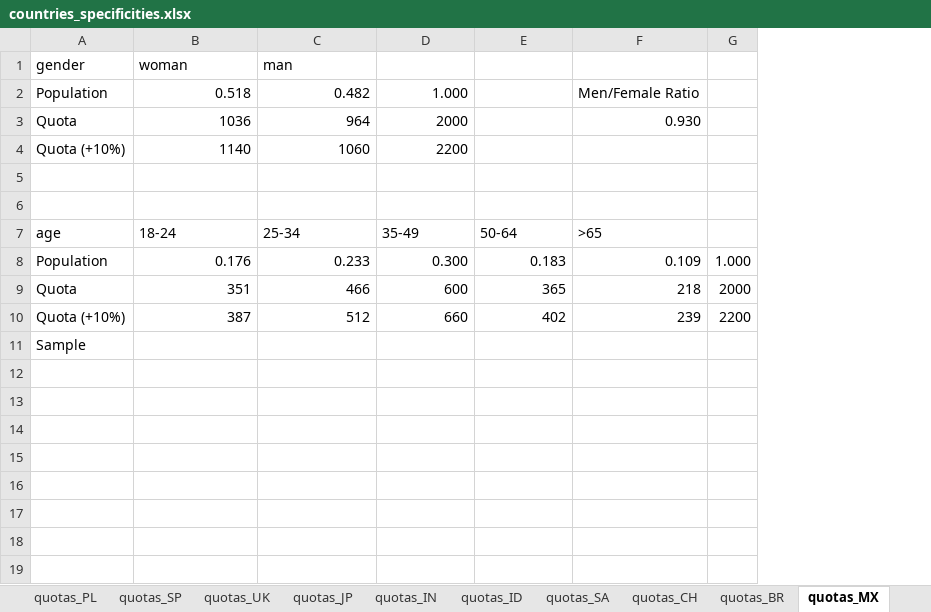
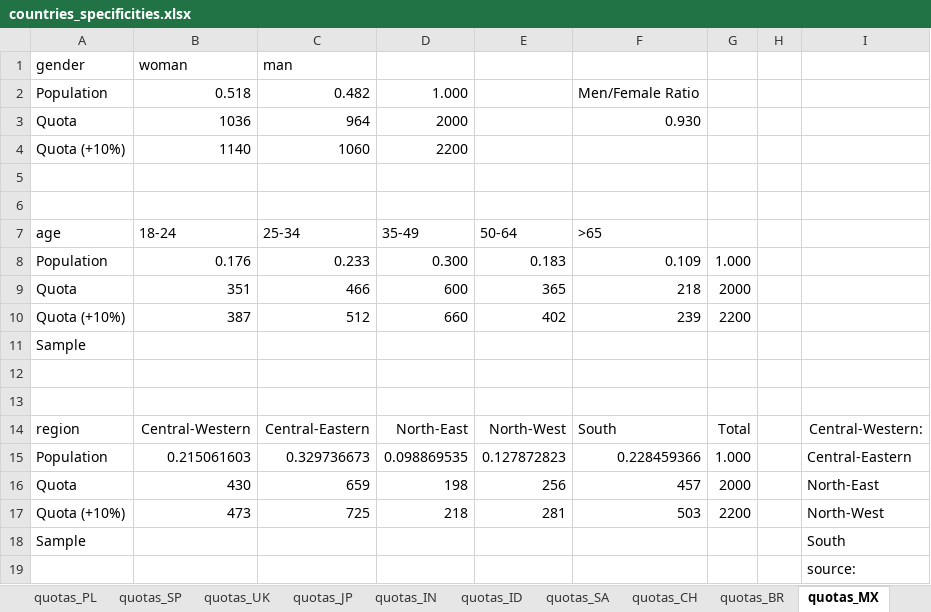
Before and after one commit to mariuslehenaff/oecd_climate, an Excel workbook: questionnaires/countries_specificities.xlsx, sheet quotas_MX, drawn as a sheet; values as stored, in another font and other column widths than the file's, no borders; the diff names each change by its address in the sheet, - before the commit and + after, or states it on an @@ line.

Commit message:
Add quota regions BR, MX, AU, CA

```diff
--- a/questionnaires/countries_specificities.xlsx (sheet quotas_MX)
+++ b/questionnaires/countries_specificities.xlsx (sheet quotas_MX)
+column H, empty
+column I, empty
+row 12: (empty)
+row 13: (empty)
+row 14: region | Central-Western | Central-Eastern | North-East | North-West | South | Total |  | Central-Western:
+row 15: Population | 0.215061603 | 0.329736673 | 0.098869535 | 0.127872823 | 0.228459366 | 1.000 |  | Central-Eastern
+row 16: Quota | 430 | 659 | 198 | 256 | 457 | 2000 |  | North-East
+row 17: Quota (+10%) | 473 | 725 | 218 | 281 | 503 | 2200 |  | North-West
+row 18: Sample |  |  |  |  |  |  |  | South
+row 19:  |  |  |  |  |  |  |  | source:
```
Also changed, not shown: sheet quota_CA, sheet quota_AU, sheet quotas_BR.
